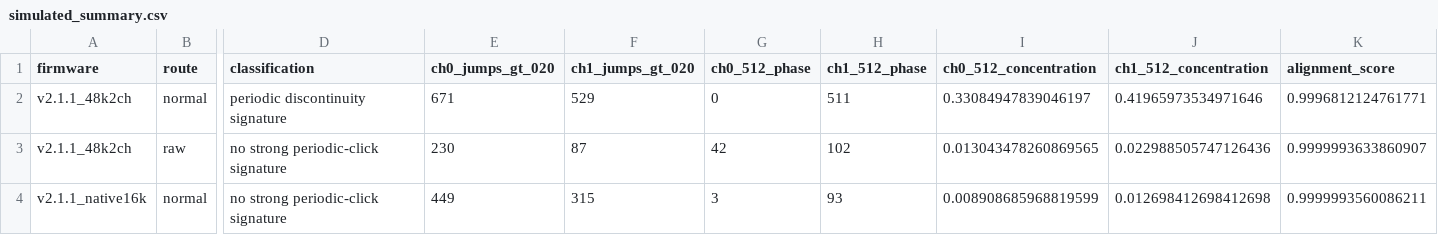
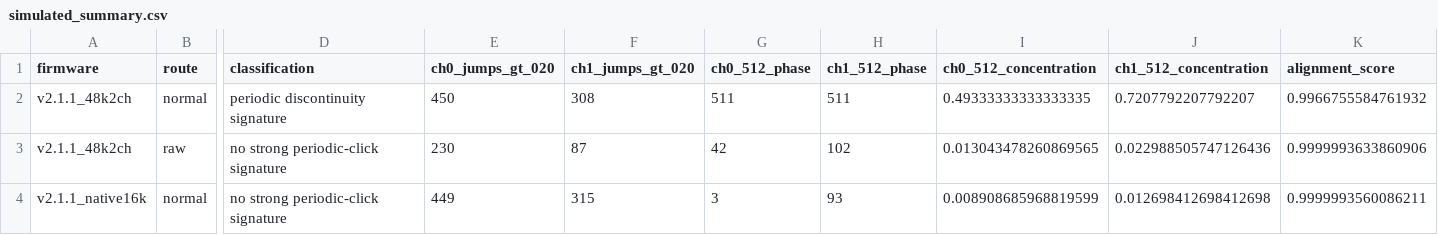
Before and after one commit to heymarcell/xvf3800-usb-audio-diagnostics, a CSV file: examples/simulated_summary.csv, drawn as a sheet; only a part is shown, gaps mark what is left out; the diff names each change by its address in the sheet, - before the commit and + after, or states it on an @@ line.

```diff
--- a/examples/simulated_summary.csv
+++ b/examples/simulated_summary.csv
-E2 (ch0_jumps_gt_020): 671
+E2 (ch0_jumps_gt_020): 450
-F2 (ch1_jumps_gt_020): 529
+F2 (ch1_jumps_gt_020): 308
-G2 (ch0_512_phase): 0
+G2 (ch0_512_phase): 511
-I2 (ch0_512_concentration): 0.33084947839046197
+I2 (ch0_512_concentration): 0.49333333333333335
-J2 (ch1_512_concentration): 0.41965973534971646
+J2 (ch1_512_concentration): 0.7207792207792207
-K2 (alignment_score): 0.9996812124761771
+K2 (alignment_score): 0.9966755584761932
-K3 (alignment_score): 0.9999993633860907
+K3 (alignment_score): 0.9999993633860906
```
Also changed, not shown: 20 other files.
